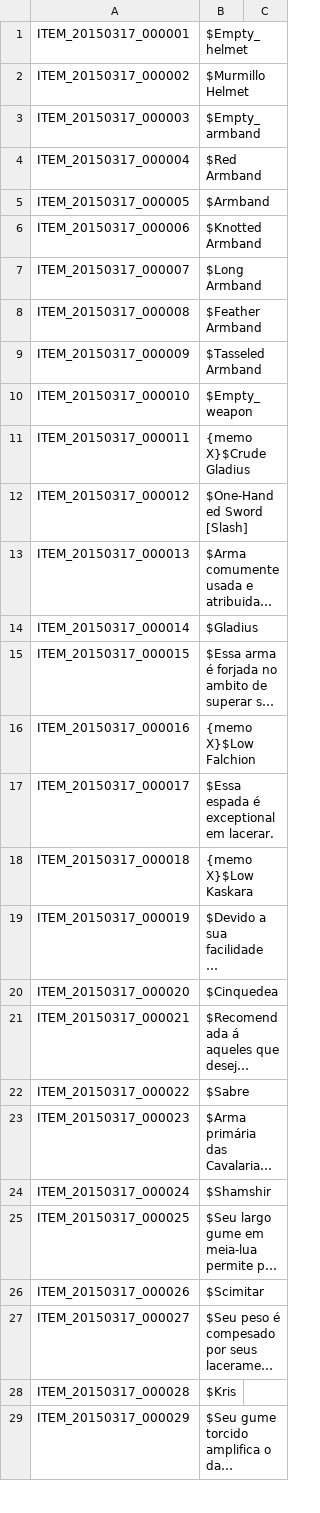
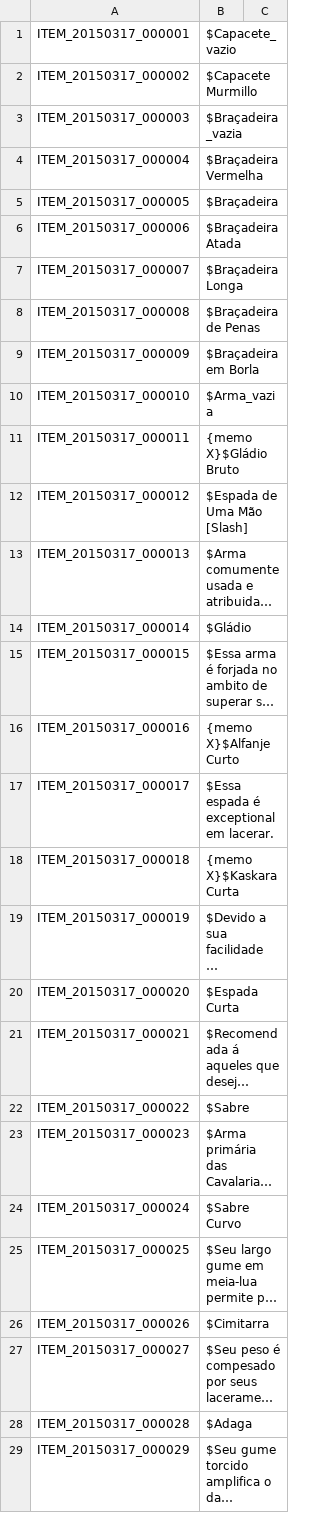
Before and after one commit to BloodHeartless/Tree-of-savior-Portugues-, a TSV file: ITEM.tsv, drawn as a sheet; only a part is shown; long unchanged cells end in …; the diff covers the shown part only; the diff names each change by its address in the sheet, - before the commit and + after, or states it on an @@ line.

Commit message:
Update ITEM.tsv
yessss

```diff
--- a/ITEM.tsv
+++ b/ITEM.tsv
-B1: $Empty_helmet
+B1: $Capacete_vazio
-B2: $Murmillo Helmet
+B2: $Capacete Murmillo
-B3: $Empty_armband
+B3: $Braçadeira_vazia
-B4: $Red Armband
+B4: $Braçadeira Vermelha
-B5: $Armband
+B5: $Braçadeira
-B6: $Knotted Armband
+B6: $Braçadeira Atada
-B7: $Long Armband
+B7: $Braçadeira Longa
-B8: $Feather Armband
+B8: $Braçadeira de Penas
-B9: $Tasseled Armband
+B9: $Braçadeira em Borla
-B10: $Empty_weapon
+B10: $Arma_vazia
-B11: {memo X}$Crude Gladius
+B11: {memo X}$Gládio Bruto
-B12: $One-Handed Sword [Slash]
+B12: $Espada de Uma Mão [Slash]
-B14: $Gladius
+B14: $Gládio
-B16: {memo X}$Low Falchion
+B16: {memo X}$Alfanje Curto
-B18: {memo X}$Low Kaskara
+B18: {memo X}$Kaskara Curta
-B20: $Cinquedea
+B20: $Espada Curta
-B24: $Shamshir
+B24: $Sabre Curvo
-B26: $Scimitar
+B26: $Cimitarra
-B28: $Kris
+B28: $Adaga
```
Also changed, not shown: 54 edited cells elsewhere in this file.
